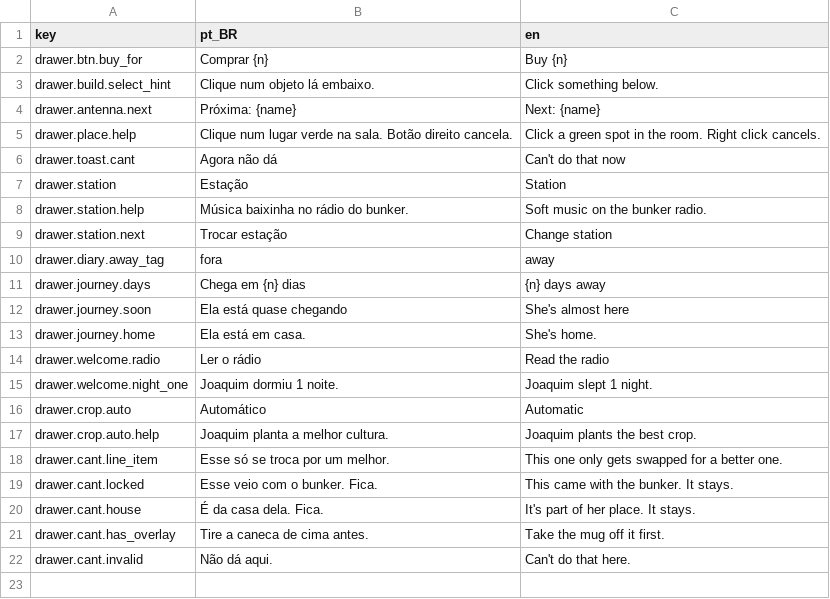
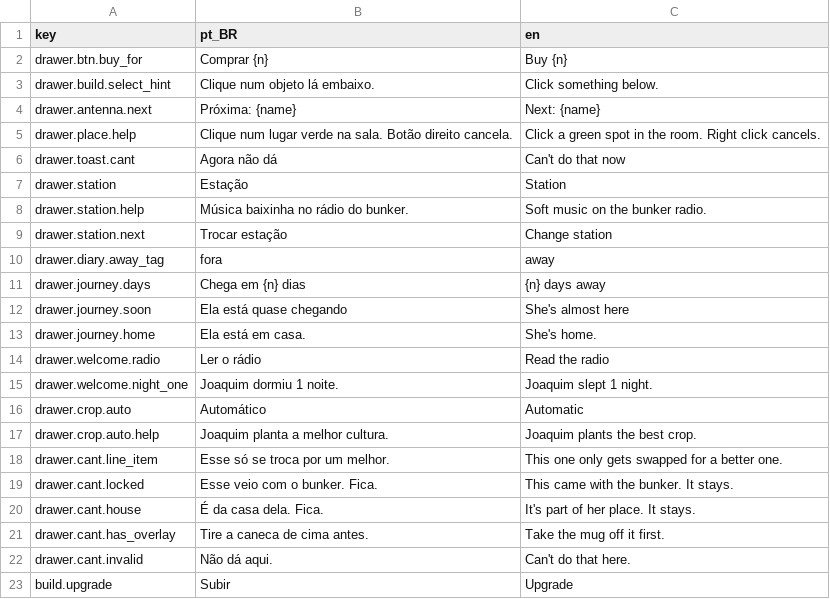
Before and after one commit to koenigkan12/task-bar, a CSV file: data/i18n/strings_drawer.csv, drawn as a sheet.

```diff
--- a/data/i18n/strings_drawer.csv
+++ b/data/i18n/strings_drawer.csv
@@ -22 +22,2 @@ drawer.cant.has_overlay,Tire a caneca de cima antes.,Take the mug off it first.
 drawer.cant.invalid,Não dá aqui.,Can't do that here.
+build.upgrade,Subir,Upgrade
```
Also changed, not shown: 9 other files.
